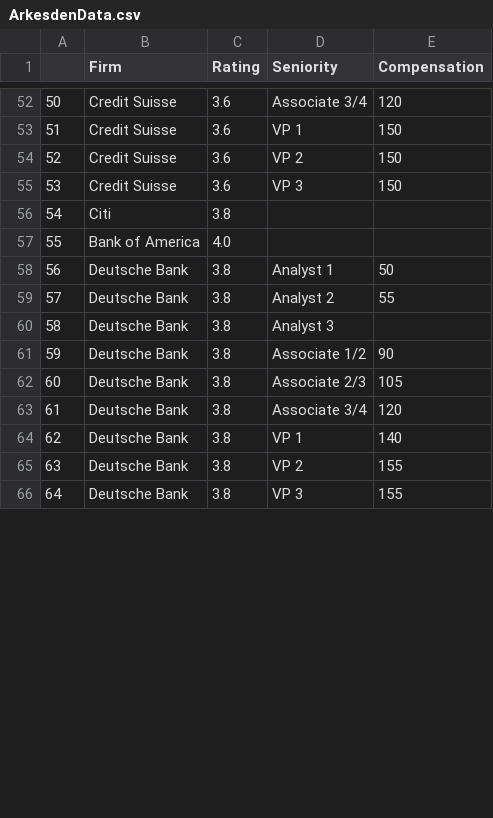
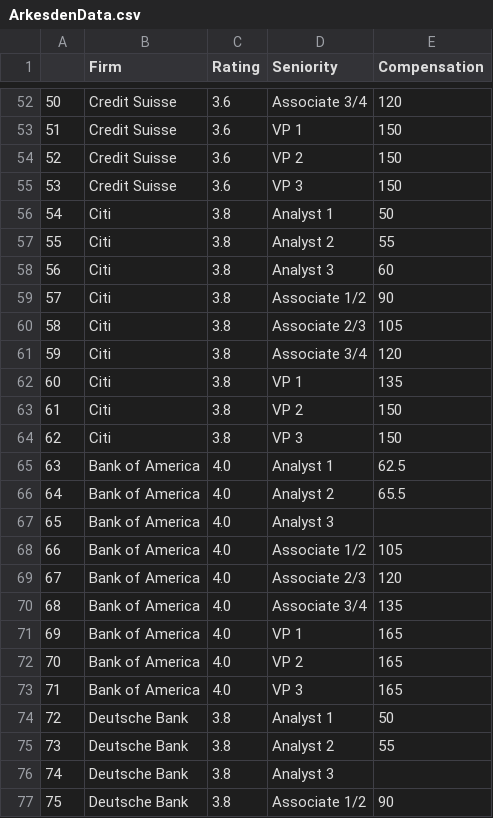
Before and after one commit to tobywinn/tobywinn.github.io, a CSV file: project/ArkesdenData.csv, drawn as a sheet; only a part is shown, gaps mark what is left out; the shorter side is filled out with more unchanged rows; addresses are those after the commit; the diff covers the shown part only; the diff names each change by its address in the sheet, - before the commit and + after, or states it on an @@ line.

```diff
--- a/project/ArkesdenData.csv
+++ b/project/ArkesdenData.csv
-D56 (Seniority): (empty)
+D56 (Seniority): Analyst 1
-E56 (Compensation): (empty)
+E56 (Compensation): 50
+row 57: 55 | Citi | 3.8 | Analyst 2 | 55
+row 58: 56 | Citi | 3.8 | Analyst 3 | 60
+row 59: 57 | Citi | 3.8 | Associate 1/2 | 90
+row 60: 58 | Citi | 3.8 | Associate 2/3 | 105
+row 61: 59 | Citi | 3.8 | Associate 3/4 | 120
+row 62: 60 | Citi | 3.8 | VP 1 | 135
+row 63: 61 | Citi | 3.8 | VP 2 | 150
+row 64: 62 | Citi | 3.8 | VP 3 | 150
+row 65: 63 | Bank of America | 4.0 | Analyst 1 | 62.5
+row 66: 64 | Bank of America | 4.0 | Analyst 2 | 65.5
@@ column A renumbered between rows 67 and 82 @@
-D67 (Seniority): (empty)
+D67 (Seniority): Analyst 3
+row 68: 66 | Bank of America | 4.0 | Associate 1/2 | 105
+row 69: 67 | Bank of America | 4.0 | Associate 2/3 | 120
+row 70: 68 | Bank of America | 4.0 | Associate 3/4 | 135
+row 71: 69 | Bank of America | 4.0 | VP 1 | 165
+row 72: 70 | Bank of America | 4.0 | VP 2 | 165
+row 73: 71 | Bank of America | 4.0 | VP 3 | 165
```
Also changed, not shown: 18 removed rows elsewhere in this file, 1 other file.
